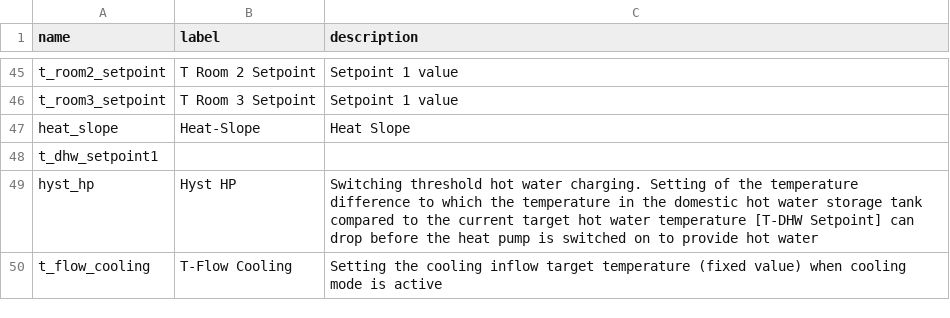
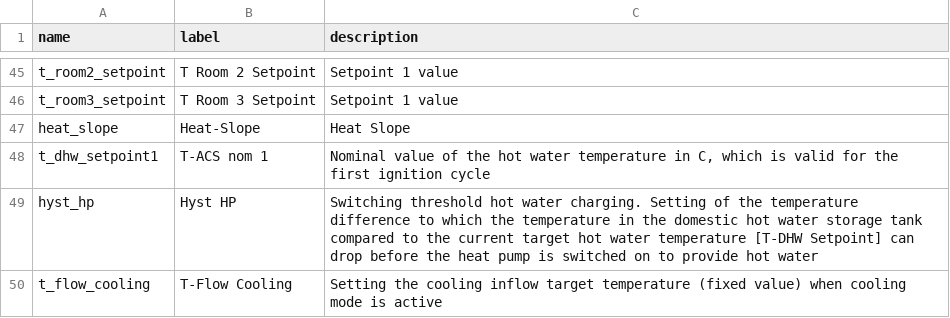
Before and after one commit to zanac/pyHPSU, a CSV file: etc/pyHPSU/commands_hpsu_EN.csv, drawn as a sheet; only a part is shown, gaps mark what is left out.

Commit message:
- commands_HPSU_DE.csv is in a functinal state - dos2unix over all commands_hpsu files - fixed import statement of pyHPSUd.py - moved install script

```diff
--- a/etc/pyHPSU/commands_hpsu_EN.csv
+++ b/etc/pyHPSU/commands_hpsu_EN.csv
@@ -47,3 +47,3 @@ t_room3_setpoint;T Room 3 Setpoint; Setpoint 1 value
 heat_slope;Heat-Slope; Heat Slope
-t_dhw_setpoint1;
+t_dhw_setpoint1;T-ACS nom 1;Nominal value of the hot water temperature in C, which is valid for the first ignition cycle
 hyst_hp;Hyst HP;Switching threshold hot water charging. Setting of the temperature difference to which the temperature in the domestic hot water storage tank compared to the current target hot water temperature [T-DHW Setpoint] can drop before the heat pump is switched on to provide hot water
```
Also changed, not shown: etc/pyHPSU/commands_hpsu.csv, etc/pyHPSU/commands_hpsu_IT.csv, 6 other files.
